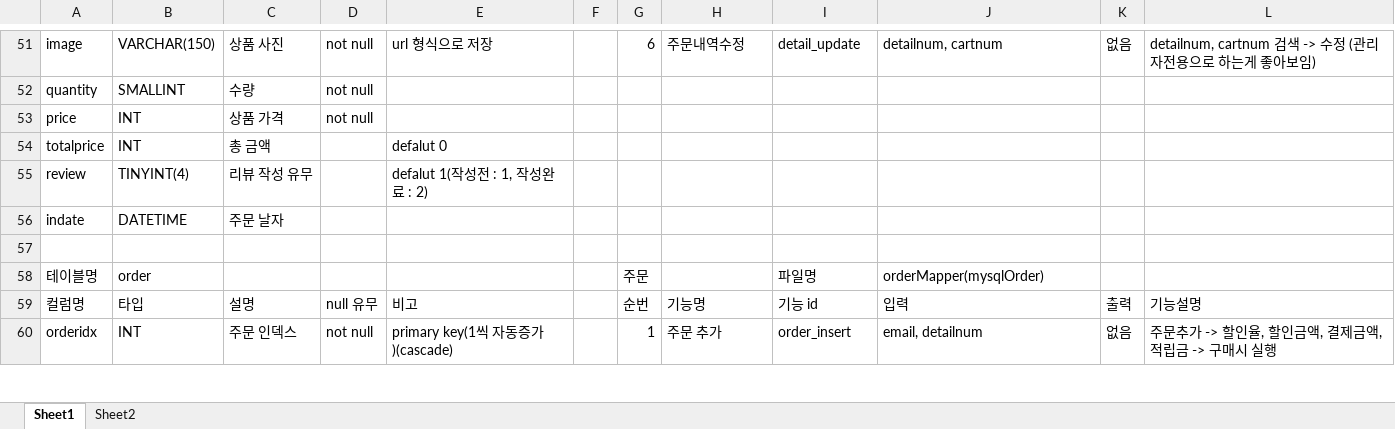
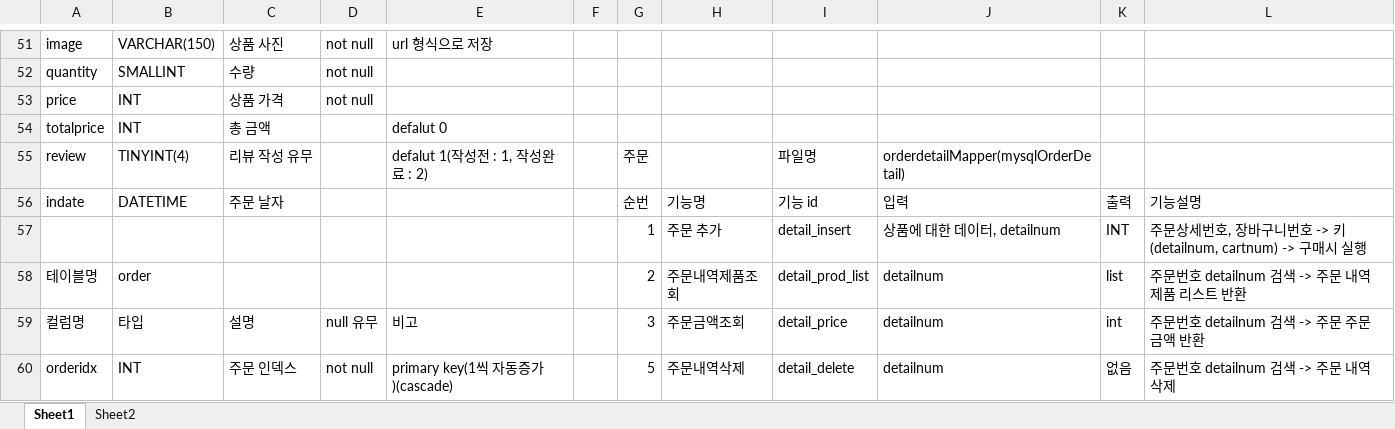
Before and after one commit to Naury74/Boramjul_Web, an Excel workbook: 스프링작업자료/Mapper/mapper기능정리.xlsx, sheet Sheet1, drawn as a sheet; only a part is shown, gaps mark what is left out; values as stored, in another font and other column widths than the file's, no cell formats; removed rows and columns are numbered as before the commit, all else as after; the diff covers the shown part only; the diff names each change by its address in the sheet, - before the commit and + after, or states it on an @@ line.

```diff
--- a/스프링작업자료/Mapper/mapper기능정리.xlsx (sheet Sheet1)
+++ b/스프링작업자료/Mapper/mapper기능정리.xlsx (sheet Sheet1)
-G51: 6
+G51: (empty)
-H51: 주문내역수정
+H51: (empty)
-I51: detail_update
+I51: (empty)
-J51: detailnum, cartnum
+J51: (empty)
-K51: 없음
+K51: (empty)
-L51: detailnum, cartnum 검색 -> 수정 (관리자전용으로 하는게 좋아보임)
+L51: (empty)
-G55: (empty)
+G55: 주문
-I55: (empty)
+I55: 파일명
-J55: (empty)
+J55: orderdetailMapper(mysqlOrderDetail)
-G56: (empty)
+G56: 순번
-H56: (empty)
+H56: 기능명
-I56: (empty)
+I56: 기능 id
-J56: (empty)
+J56: 입력
-K56: (empty)
+K56: 출력
-L56: (empty)
+L56: 기능설명
-row 57: (empty)
+row 57:  |  |  |  |  |  | 1 | 주문 추가 | detail_insert | 상품에 대한 데이터, detailnum | INT | 주문상세번호, 장바구니번호 -> 키(detailnum, cartnum) -> 구매시 실행
-row 58: 테이블명 | order |  |  |  |  | 주문 |  | 파일명 | orderMapper(mysqlOrder)
+row 58: 테이블명 | order |  |  |  |  | 2 | 주문내역제품조회 | detail_prod_list | detailnum | list | 주문번호 detailnum 검색 -> 주문 내역 제품 리스트 반환
-G59: 순번
+G59: 3
-H59: 기능명
+H59: 주문금액조회
-I59: 기능 id
+I59: detail_price
-J59: 입력
+J59: detailnum
-K59: 출력
+K59: int
-L59: 기능설명
+L59: 주문번호 detailnum 검색 -> 주문 주문 금액 반환
-G60: 1
+G60: 5
-H60: 주문 추가
+H60: 주문내역삭제
-I60: order_insert
+I60: detail_delete
-J60: email, detailnum
+J60: detailnum
-L60: 주문추가 -> 할인율, 할인금액, 결제금액, 적립금 -> 구매시 실행
+L60: 주문번호 detailnum 검색 -> 주문 내역 삭제
```
Also changed, not shown: 23 added rows, 23 removed rows, 1 moved row, 153 edited cells and merged cells elsewhere in this sheet, cell formats, 5 other files.
